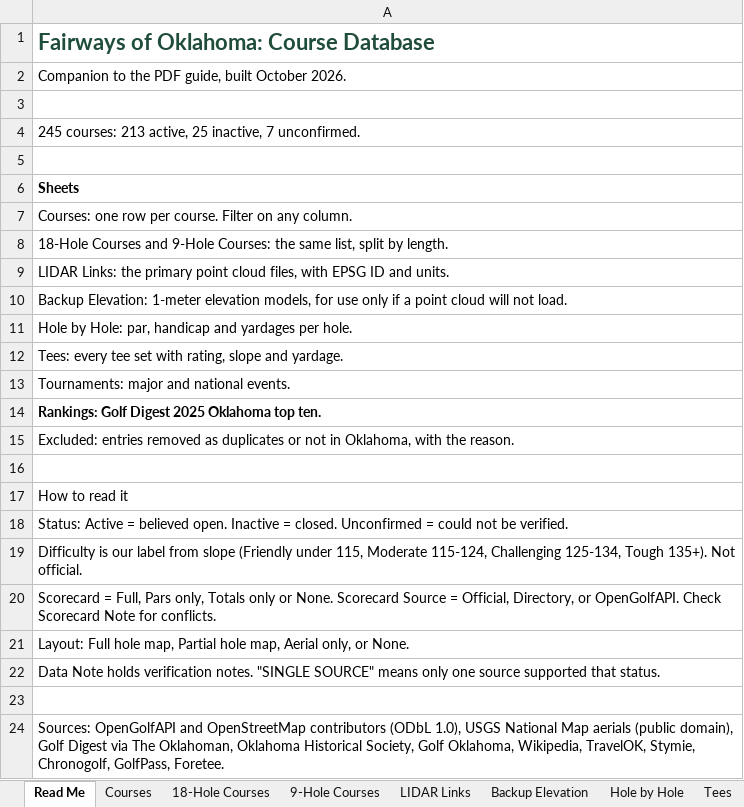
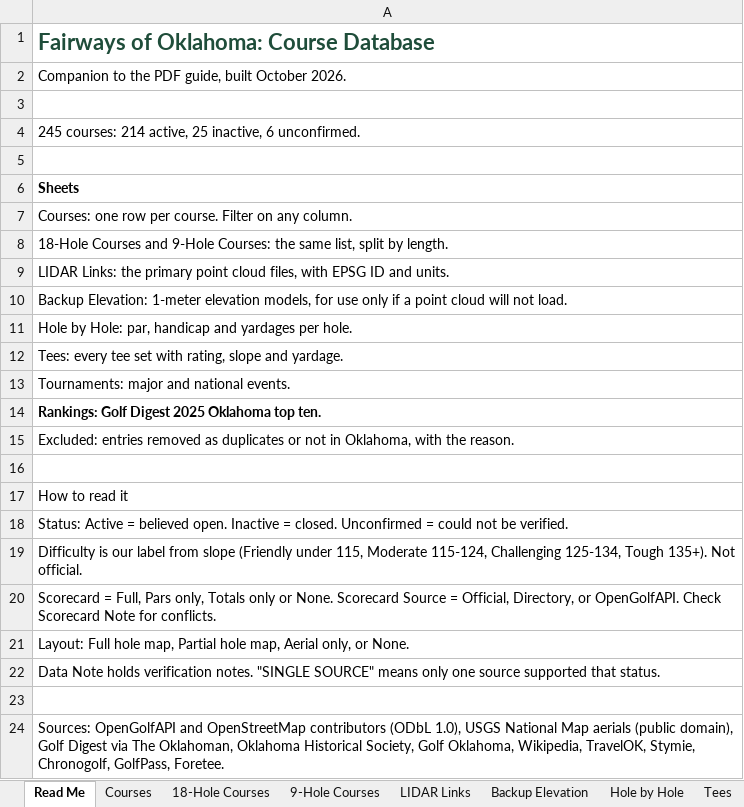
Before and after one commit to bamamba85/oklahoma-course-workshop, an Excel workbook: files/Oklahoma_Golf_Database.xlsx, sheet Read Me, drawn as a sheet; values as stored, in another font and other column widths than the file's, no borders; the diff names each change by its address in the sheet, - before the commit and + after, or states it on an @@ line.

```diff
--- a/files/Oklahoma_Golf_Database.xlsx (sheet Read Me)
+++ b/files/Oklahoma_Golf_Database.xlsx (sheet Read Me)
-A4: 245 courses: 213 active, 25 inactive, 7 unconfirmed.
+A4: 245 courses: 214 active, 25 inactive, 6 unconfirmed.
```
Also changed, not shown: sheet Courses, sheet 18-Hole Courses, sheet 9-Hole Courses, sheet Hole by Hole, 4 other files.
